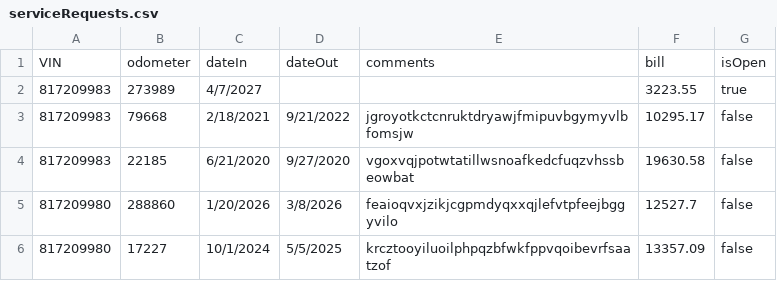
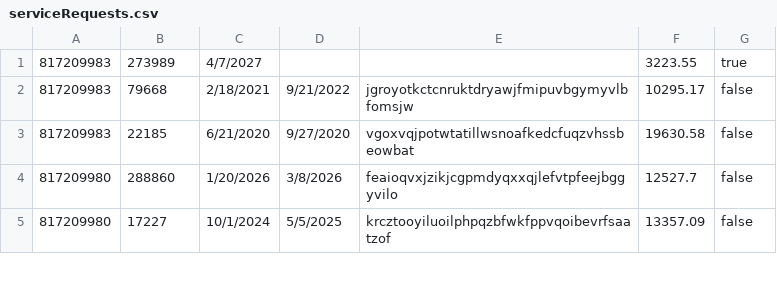
Before and after one commit to tomatopaster/Database_Project_CS166, a CSV file: data/serviceRequests.csv, drawn as a sheet; only a part is shown.

```diff
--- a/data/serviceRequests.csv
+++ b/data/serviceRequests.csv
@@ -1,2 +1 @@
-VIN,odometer,dateIn,dateOut,comments,bill,isOpen
 817209983,273989,4/7/2027,,,3223.55,true
```
Also changed, not shown: data/cars.csv, data/customers.csv, 2 other files.
